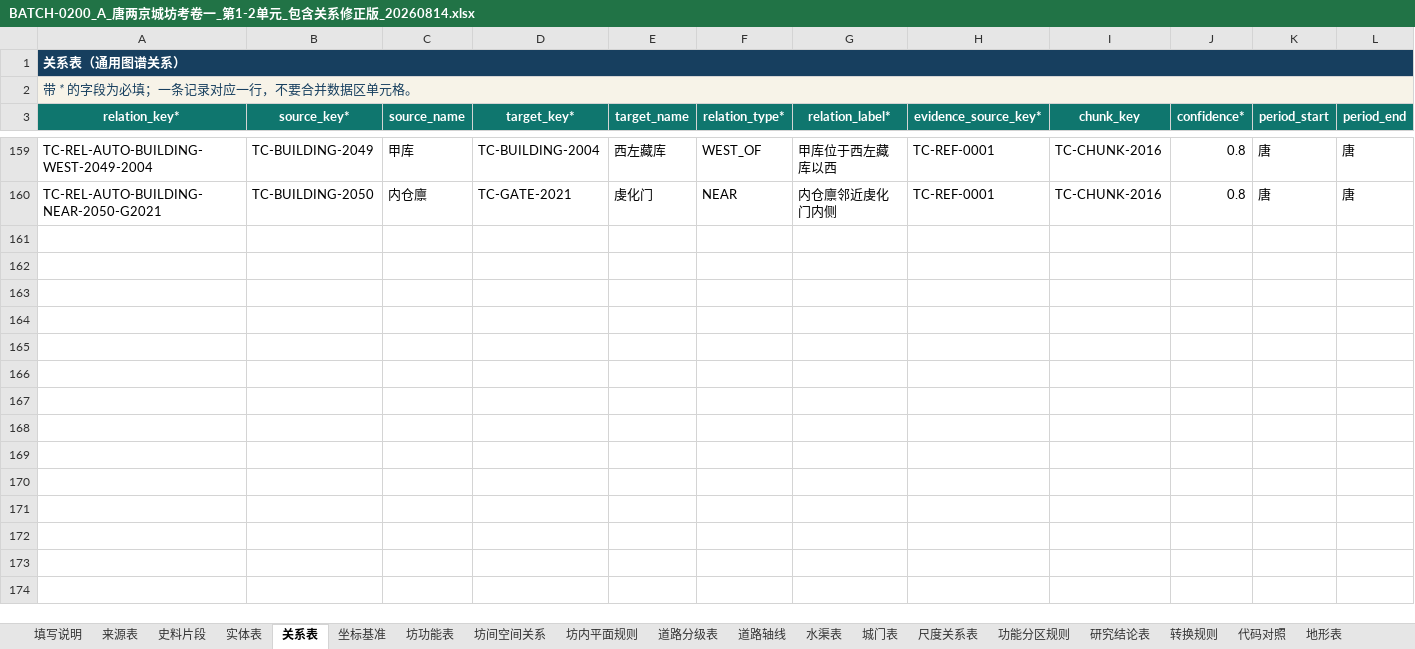
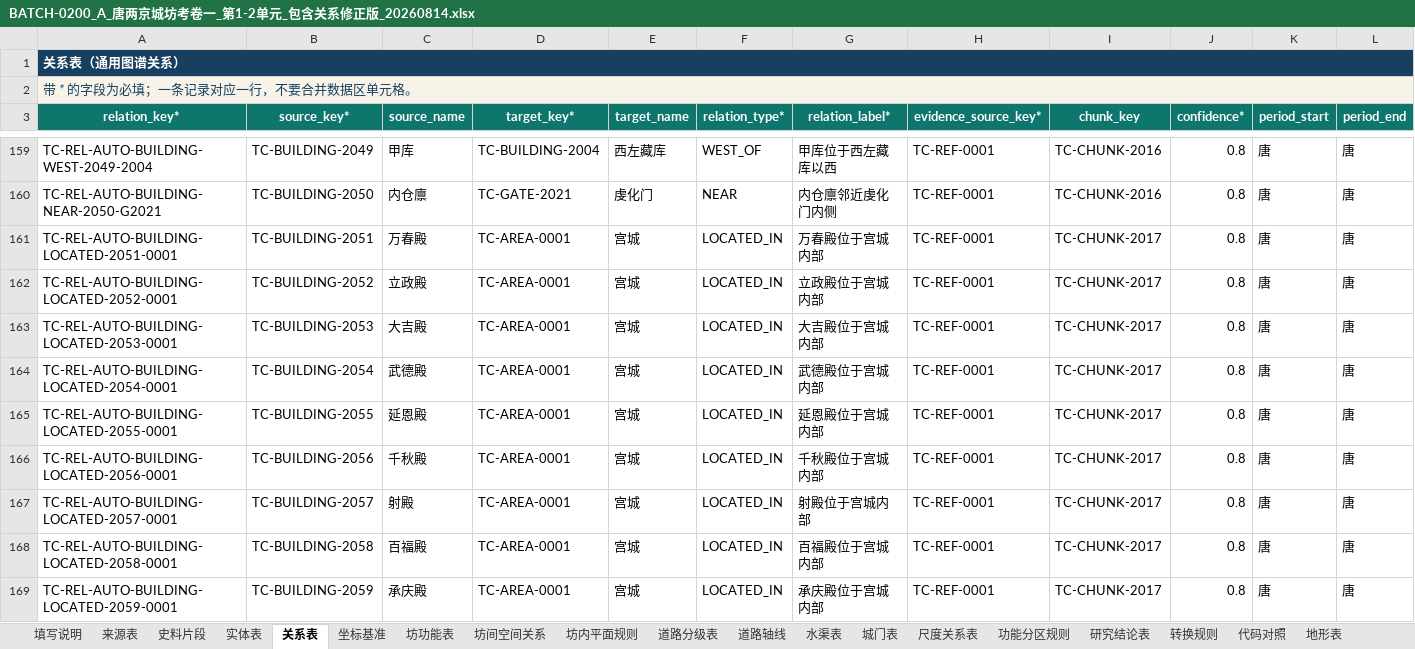
Before and after one commit to RIiiiiii-t/tang-changan-knowledge-graph, an Excel workbook: outputs/019fdae0-9371-7c91-8389-5910cbea4548/BATCH-0200_A_唐两京城坊考卷一_第1-2单元_包含关系修正版_20260814.xlsx, sheet 关系表, drawn as a sheet; only a part is shown, gaps mark what is left out; values as stored, in another font and other column widths than the file's, no borders; conditional formats and table styles not drawn; rows hold the shown columns only; the diff covers the shown part only; the diff names each change by its address in the sheet, - before the commit and + after, or states it on an @@ line.

```diff
--- a/outputs/019fdae0-9371-7c91-8389-5910cbea4548/BATCH-0200_A_唐两京城坊考卷一_第1-2单元_包含关系修正版_20260814.xlsx (sheet 关系表)
+++ b/outputs/019fdae0-9371-7c91-8389-5910cbea4548/BATCH-0200_A_唐两京城坊考卷一_第1-2单元_包含关系修正版_20260814.xlsx (sheet 关系表)
+row 161: TC-REL-AUTO-BUILDING-LOCATED-2051-0001 | TC-BUILDING-2051 | 万春殿 | TC-AREA-0001 | 宫城 | LOCATED_IN | 万春殿位于宫城内部 | TC-REF-0001 | TC-CHUNK-2017 | 0.8 | 唐 | 唐
+row 162: TC-REL-AUTO-BUILDING-LOCATED-2052-0001 | TC-BUILDING-2052 | 立政殿 | TC-AREA-0001 | 宫城 | LOCATED_IN | 立政殿位于宫城内部 | TC-REF-0001 | TC-CHUNK-2017 | 0.8 | 唐 | 唐
+row 163: TC-REL-AUTO-BUILDING-LOCATED-2053-0001 | TC-BUILDING-2053 | 大吉殿 | TC-AREA-0001 | 宫城 | LOCATED_IN | 大吉殿位于宫城内部 | TC-REF-0001 | TC-CHUNK-2017 | 0.8 | 唐 | 唐
+row 164: TC-REL-AUTO-BUILDING-LOCATED-2054-0001 | TC-BUILDING-2054 | 武德殿 | TC-AREA-0001 | 宫城 | LOCATED_IN | 武德殿位于宫城内部 | TC-REF-0001 | TC-CHUNK-2017 | 0.8 | 唐 | 唐
+row 165: TC-REL-AUTO-BUILDING-LOCATED-2055-0001 | TC-BUILDING-2055 | 延恩殿 | TC-AREA-0001 | 宫城 | LOCATED_IN | 延恩殿位于宫城内部 | TC-REF-0001 | TC-CHUNK-2017 | 0.8 | 唐 | 唐
+row 166: TC-REL-AUTO-BUILDING-LOCATED-2056-0001 | TC-BUILDING-2056 | 千秋殿 | TC-AREA-0001 | 宫城 | LOCATED_IN | 千秋殿位于宫城内部 | TC-REF-0001 | TC-CHUNK-2017 | 0.8 | 唐 | 唐
+row 167: TC-REL-AUTO-BUILDING-LOCATED-2057-0001 | TC-BUILDING-2057 | 射殿 | TC-AREA-0001 | 宫城 | LOCATED_IN | 射殿位于宫城内部 | TC-REF-0001 | TC-CHUNK-2017 | 0.8 | 唐 | 唐
+row 168: TC-REL-AUTO-BUILDING-LOCATED-2058-0001 | TC-BUILDING-2058 | 百福殿 | TC-AREA-0001 | 宫城 | LOCATED_IN | 百福殿位于宫城内部 | TC-REF-0001 | TC-CHUNK-2017 | 0.8 | 唐 | 唐
+row 169: TC-REL-AUTO-BUILDING-LOCATED-2059-0001 | TC-BUILDING-2059 | 承庆殿 | TC-AREA-0001 | 宫城 | LOCATED_IN | 承庆殿位于宫城内部 | TC-REF-0001 | TC-CHUNK-2017 | 0.8 | 唐 | 唐
```
Also changed, not shown: 60 added rows elsewhere in this sheet, sheet 实体表, sheet 城门表, sheet 重要建筑与设施表, sheet 史料片段, outputs/019fdae0-9371-7c91-8389-5910cbea4548/多人全量提取协作登记表_三人版_工作版_包含关系修正版_20260814.xlsx, 1 other file.
